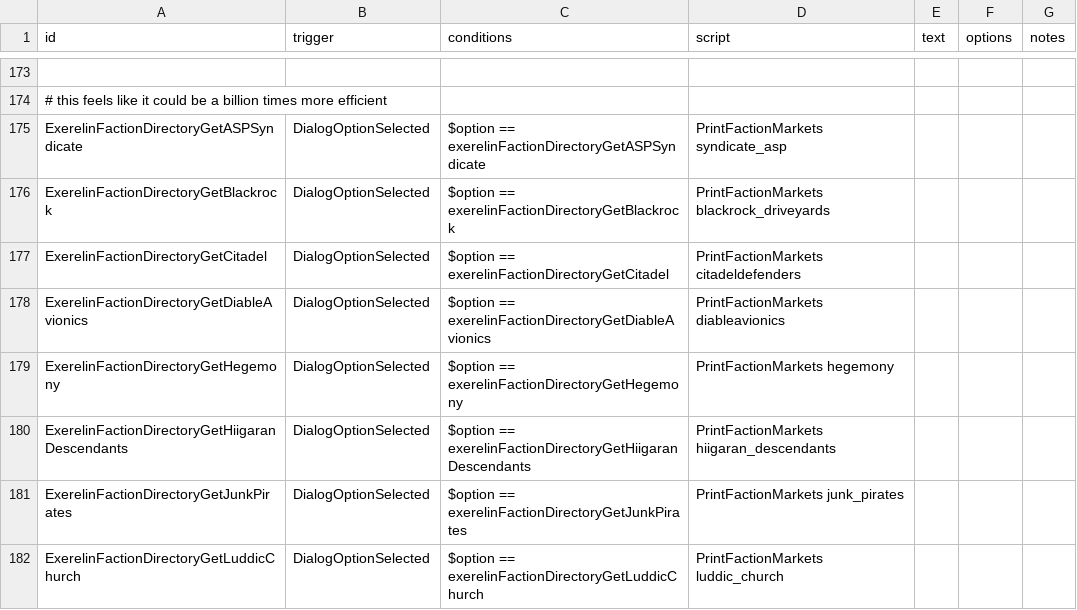
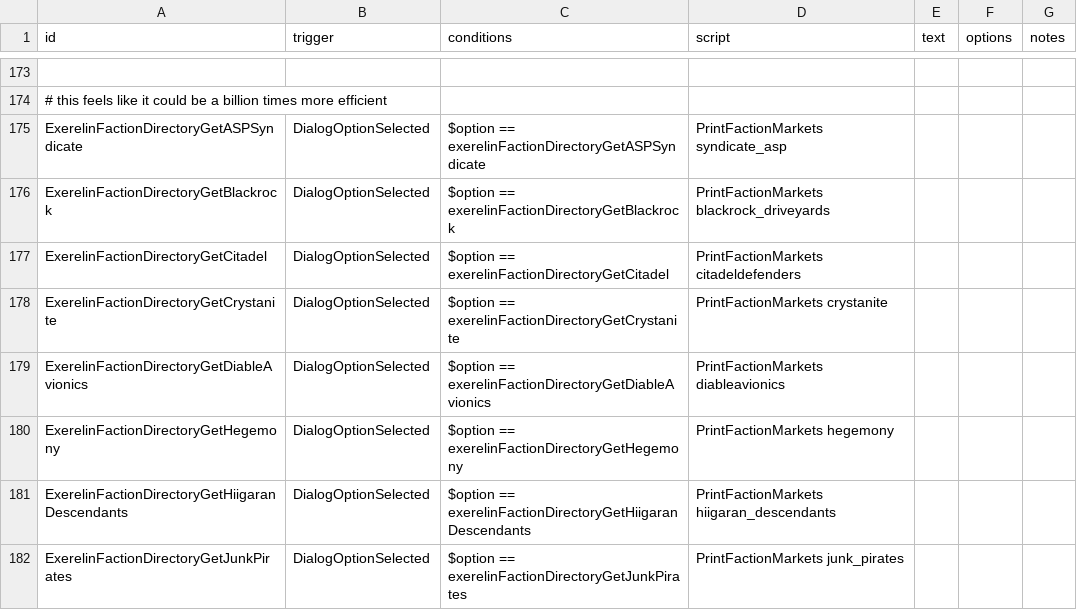
Before and after one commit to Histidine91/Nexerelin, a CSV file: data/campaign/rules.csv, drawn as a sheet; only a part is shown, gaps mark what is left out; the shorter side is filled out with more unchanged rows.

Commit message:
Fix Crystanite market directory

```diff
--- a/data/campaign/rules.csv
+++ b/data/campaign/rules.csv
@@ -402,2 +402,3 @@ ExerelinFactionDirectoryGetBlackrock,DialogOptionSelected,$option == exerelinFac
 ExerelinFactionDirectoryGetCitadel,DialogOptionSelected,$option == exerelinFactionDirectoryGetCitadel,PrintFactionMarkets citadeldefenders,,,
+ExerelinFactionDirectoryGetCrystanite,DialogOptionSelected,$option == exerelinFactionDirectoryGetCrystanite,PrintFactionMarkets crystanite,,,
 ExerelinFactionDirectoryGetDiableAvionics,DialogOptionSelected,$option == exerelinFactionDirectoryGetDiableAvionics,PrintFactionMarkets diableavionics,,,
```
